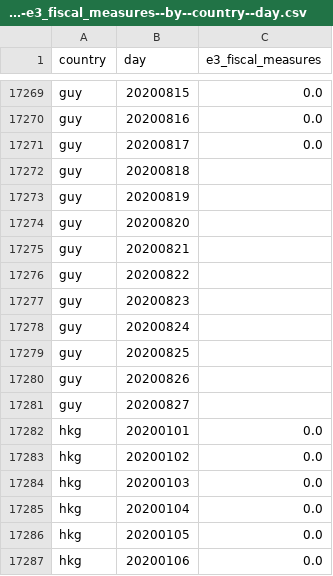
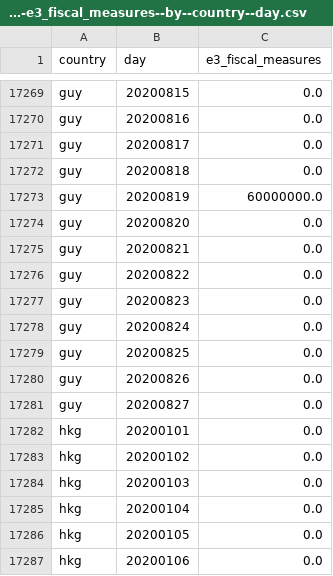
Before and after one commit to open-numbers/ddf--oxford--covid_government_response, a CSV file: ddf--datapoints--e3_fiscal_measures--by--country--day.csv, drawn as a sheet; only a part is shown, gaps mark what is left out.

```diff
--- a/ddf--datapoints--e3_fiscal_measures--by--country--day.csv
+++ b/ddf--datapoints--e3_fiscal_measures--by--country--day.csv
@@ -17271,12 +17271,12 @@ guy,20200816,0.0
 guy,20200817,0.0
-guy,20200818,
-guy,20200819,
-guy,20200820,
-guy,20200821,
-guy,20200822,
-guy,20200823,
-guy,20200824,
-guy,20200825,
-guy,20200826,
-guy,20200827,
+guy,20200818,0.0
+guy,20200819,60000000.0
+guy,20200820,0.0
+guy,20200821,0.0
+guy,20200822,0.0
+guy,20200823,0.0
+guy,20200824,0.0
+guy,20200825,0.0
+guy,20200826,0.0
+guy,20200827,0.0
 hkg,20200101,0.0
```
Also changed, not shown: ddf--datapoints--c2_flag--by--country--day.csv, ddf--datapoints--c2_workplace_closing--by--country--day.csv, 11 other files.
